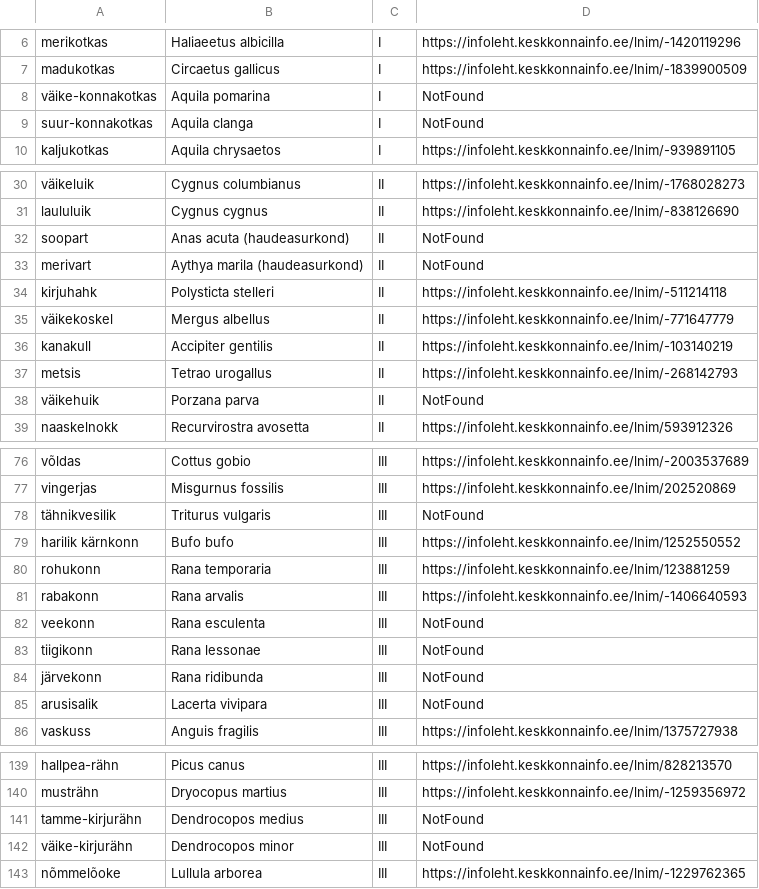
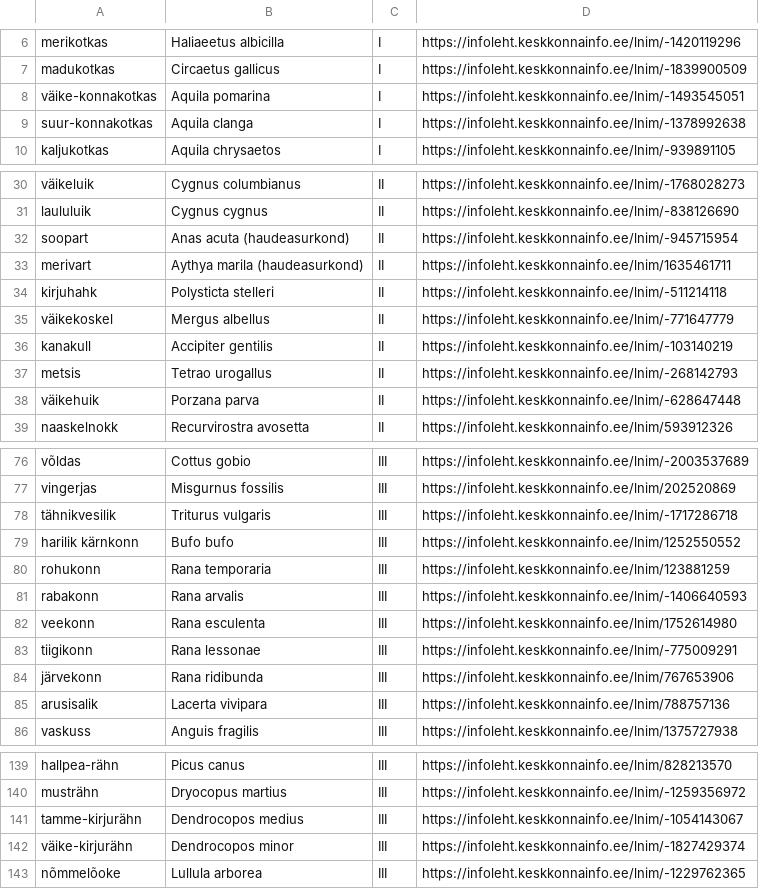
Before and after one commit to nkluba/biodiversity_birds_estonia, a CSV file: EELIS_kaitsekategooria_selgroogsed_loomad.csv, drawn as a sheet; only a part is shown, gaps mark what is left out; the diff covers the shown part only.

Commit message:
Update search by name to gather more data links from EELIS

```diff
--- a/EELIS_kaitsekategooria_selgroogsed_loomad.csv
+++ b/EELIS_kaitsekategooria_selgroogsed_loomad.csv
@@ -7,4 +7,4 @@ merikotkas,Haliaeetus albicilla,I,https://infoleht.keskkonnainfo.ee/lnim/-142011
 madukotkas,Circaetus gallicus,I,https://infoleht.keskkonnainfo.ee/lnim/-1839900509
-väike-konnakotkas,Aquila pomarina,I,NotFound
-suur-konnakotkas,Aquila clanga,I,NotFound
+väike-konnakotkas,Aquila pomarina,I,https://infoleht.keskkonnainfo.ee/lnim/-1493545051
+suur-konnakotkas,Aquila clanga,I,https://infoleht.keskkonnainfo.ee/lnim/-1378992638
 kaljukotkas,Aquila chrysaetos,I,https://infoleht.keskkonnainfo.ee/lnim/-939891105
@@ -31,4 +31,4 @@ väikeluik,Cygnus columbianus,II,https://infoleht.keskkonnainfo.ee/lnim/-1768028
 laululuik,Cygnus cygnus,II,https://infoleht.keskkonnainfo.ee/lnim/-838126690
-soopart,Anas acuta (haudeasurkond),II,NotFound
-merivart,Aythya marila (haudeasurkond),II,NotFound
+soopart,Anas acuta (haudeasurkond),II,https://infoleht.keskkonnainfo.ee/lnim/-945715954
+merivart,Aythya marila (haudeasurkond),II,https://infoleht.keskkonnainfo.ee/lnim/1635461711
 kirjuhahk,Polysticta stelleri,II,https://infoleht.keskkonnainfo.ee/lnim/-511214118
@@ -37,3 +37,3 @@ kanakull,Accipiter gentilis,II,https://infoleht.keskkonnainfo.ee/lnim/-103140219
 metsis,Tetrao urogallus,II,https://infoleht.keskkonnainfo.ee/lnim/-268142793
-väikehuik,Porzana parva,II,NotFound
+väikehuik,Porzana parva,II,https://infoleht.keskkonnainfo.ee/lnim/-628647448
 naaskelnokk,Recurvirostra avosetta,II,https://infoleht.keskkonnainfo.ee/lnim/593912326
@@ -77,3 +77,3 @@ võldas,Cottus gobio,III,https://infoleht.keskkonnainfo.ee/lnim/-2003537689
 vingerjas,Misgurnus fossilis,III,https://infoleht.keskkonnainfo.ee/lnim/202520869
-tähnikvesilik,Triturus vulgaris,III,NotFound
+tähnikvesilik,Triturus vulgaris,III,https://infoleht.keskkonnainfo.ee/lnim/-1717286718
 harilik kärnkonn,Bufo bufo,III,https://infoleht.keskkonnainfo.ee/lnim/1252550552
@@ -81,6 +81,6 @@ rohukonn,Rana temporaria,III,https://infoleht.keskkonnainfo.ee/lnim/123881259
 rabakonn,Rana arvalis,III,https://infoleht.keskkonnainfo.ee/lnim/-1406640593
-veekonn,Rana esculenta,III,NotFound
-tiigikonn,Rana lessonae,III,NotFound
-järvekonn,Rana ridibunda,III,NotFound
-arusisalik,Lacerta vivipara,III,NotFound
+veekonn,Rana esculenta,III,https://infoleht.keskkonnainfo.ee/lnim/1752614980
+tiigikonn,Rana lessonae,III,https://infoleht.keskkonnainfo.ee/lnim/-775009291
+järvekonn,Rana ridibunda,III,https://infoleht.keskkonnainfo.ee/lnim/767653906
+arusisalik,Lacerta vivipara,III,https://infoleht.keskkonnainfo.ee/lnim/788757136
 vaskuss,Anguis fragilis,III,https://infoleht.keskkonnainfo.ee/lnim/1375727938
@@ -140,4 +140,4 @@ hallpea-rähn,Picus canus,III,https://infoleht.keskkonnainfo.ee/lnim/828213570
 musträhn,Dryocopus martius,III,https://infoleht.keskkonnainfo.ee/lnim/-1259356972
-tamme-kirjurähn,Dendrocopos medius,III,NotFound
-väike-kirjurähn,Dendrocopos minor,III,NotFound
+tamme-kirjurähn,Dendrocopos medius,III,https://infoleht.keskkonnainfo.ee/lnim/-1054143067
+väike-kirjurähn,Dendrocopos minor,III,https://infoleht.keskkonnainfo.ee/lnim/-1827429374
 nõmmelõoke,Lullula arborea,III,https://infoleht.keskkonnainfo.ee/lnim/-1229762365
```
Also changed, not shown: 7 edited cells elsewhere in this file, 1 other file.
